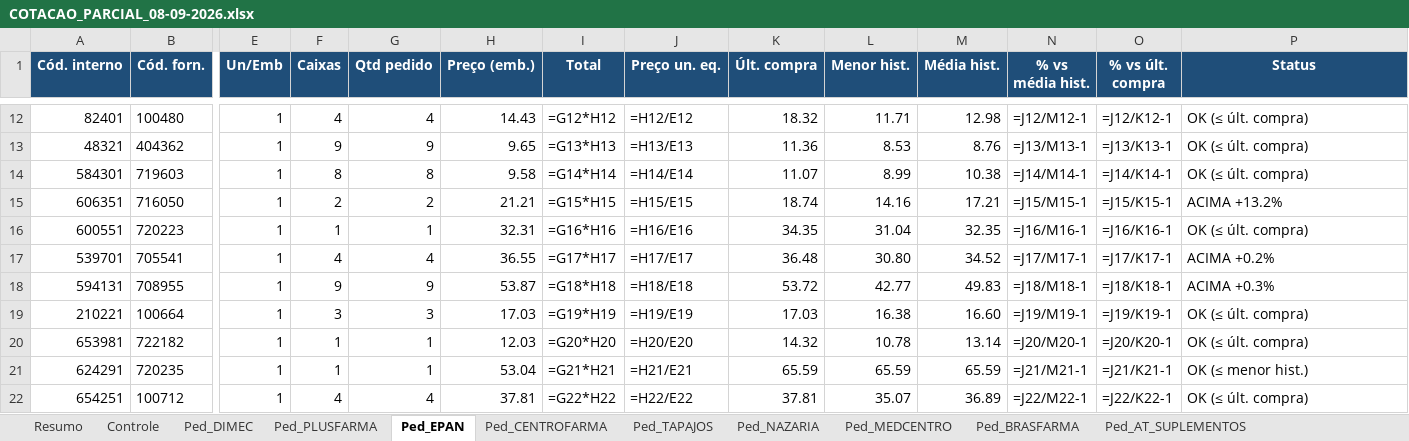
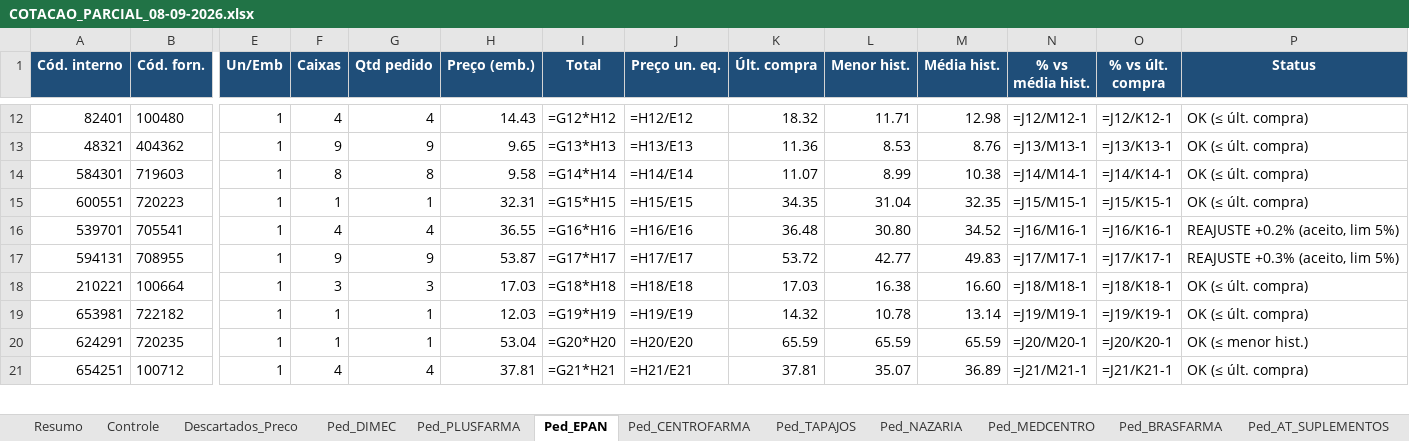
Before and after one commit to arthurrocha2025/farmarocha, an Excel workbook: cotacoes/2026-09-08/COTACAO_PARCIAL_08-09-2026.xlsx, sheet Ped_EPAN, drawn as a sheet; only a part is shown, gaps mark what is left out; values as stored, in another font and other column widths than the file's, no borders; formulas without a stored value are shown as written; removed rows and columns are numbered as before the commit, all else as after; rows hold the shown columns only; the diff covers the shown part only; the diff names each change by its address in the sheet, - before the commit and + after, or states it on an @@ line.

```diff
--- a/cotacoes/2026-09-08/COTACAO_PARCIAL_08-09-2026.xlsx (sheet Ped_EPAN)
+++ b/cotacoes/2026-09-08/COTACAO_PARCIAL_08-09-2026.xlsx (sheet Ped_EPAN)
+sheet tab: Descartados_Preco
-row 15: 606351 | 716050 | 1 | 2 | 2 | 21.21 | =G15*H15 | =H15/E15 | 18.74 | 14.16 | 17.21 | =J15/M15-1 | =J15/K15-1 | ACIMA +13.2%
-I15 (Total): =G16*H16
+I15 (Total): =G15*H15
-J15 (Preço un. eq.): =H16/E16
+J15 (Preço un. eq.): =H15/E15
-N15 (% vs média hist.): =J16/M16-1
+N15 (% vs média hist.): =J15/M15-1
-O15 (% vs últ. compra): =J16/K16-1
+O15 (% vs últ. compra): =J15/K15-1
-I16 (Total): =G17*H17
+I16 (Total): =G16*H16
-J16 (Preço un. eq.): =H17/E17
+J16 (Preço un. eq.): =H16/E16
-N16 (% vs média hist.): =J17/M17-1
+N16 (% vs média hist.): =J16/M16-1
-O16 (% vs últ. compra): =J17/K17-1
+O16 (% vs últ. compra): =J16/K16-1
-P16 (Status): ACIMA +0.2%
+P16 (Status): REAJUSTE +0.2% (aceito, lim 5%)
-I17 (Total): =G18*H18
+I17 (Total): =G17*H17
-J17 (Preço un. eq.): =H18/E18
+J17 (Preço un. eq.): =H17/E17
-N17 (% vs média hist.): =J18/M18-1
+N17 (% vs média hist.): =J17/M17-1
-O17 (% vs últ. compra): =J18/K18-1
+O17 (% vs últ. compra): =J17/K17-1
-P17 (Status): ACIMA +0.3%
+P17 (Status): REAJUSTE +0.3% (aceito, lim 5%)
-I18 (Total): =G19*H19
+I18 (Total): =G18*H18
-J18 (Preço un. eq.): =H19/E19
+J18 (Preço un. eq.): =H18/E18
-N18 (% vs média hist.): =J19/M19-1
+N18 (% vs média hist.): =J18/M18-1
-O18 (% vs últ. compra): =J19/K19-1
+O18 (% vs últ. compra): =J18/K18-1
-I19 (Total): =G20*H20
+I19 (Total): =G19*H19
-J19 (Preço un. eq.): =H20/E20
+J19 (Preço un. eq.): =H19/E19
-N19 (% vs média hist.): =J20/M20-1
+N19 (% vs média hist.): =J19/M19-1
-O19 (% vs últ. compra): =J20/K20-1
+O19 (% vs últ. compra): =J19/K19-1
-I20 (Total): =G21*H21
+I20 (Total): =G20*H20
-J20 (Preço un. eq.): =H21/E21
+J20 (Preço un. eq.): =H20/E20
-N20 (% vs média hist.): =J21/M21-1
+N20 (% vs média hist.): =J20/M20-1
-O20 (% vs últ. compra): =J21/K21-1
+O20 (% vs últ. compra): =J20/K20-1
-I21 (Total): =G22*H22
+I21 (Total): =G21*H21
-J21 (Preço un. eq.): =H22/E22
+J21 (Preço un. eq.): =H21/E21
-N21 (% vs média hist.): =J22/M22-1
+N21 (% vs média hist.): =J21/M21-1
-O21 (% vs últ. compra): =J22/K22-1
+O21 (% vs últ. compra): =J21/K21-1
```
Also changed, not shown: 8 removed rows and 396 edited cells elsewhere in this sheet, sheet Ped_NAZARIA, sheet Ped_DIMEC, sheet Ped_CENTROFARMA, sheet Controle, sheet Ped_AT_SUPLEMENTOS, sheet Ped_BRASFARMA, 4 more sheets, 1 other file.
